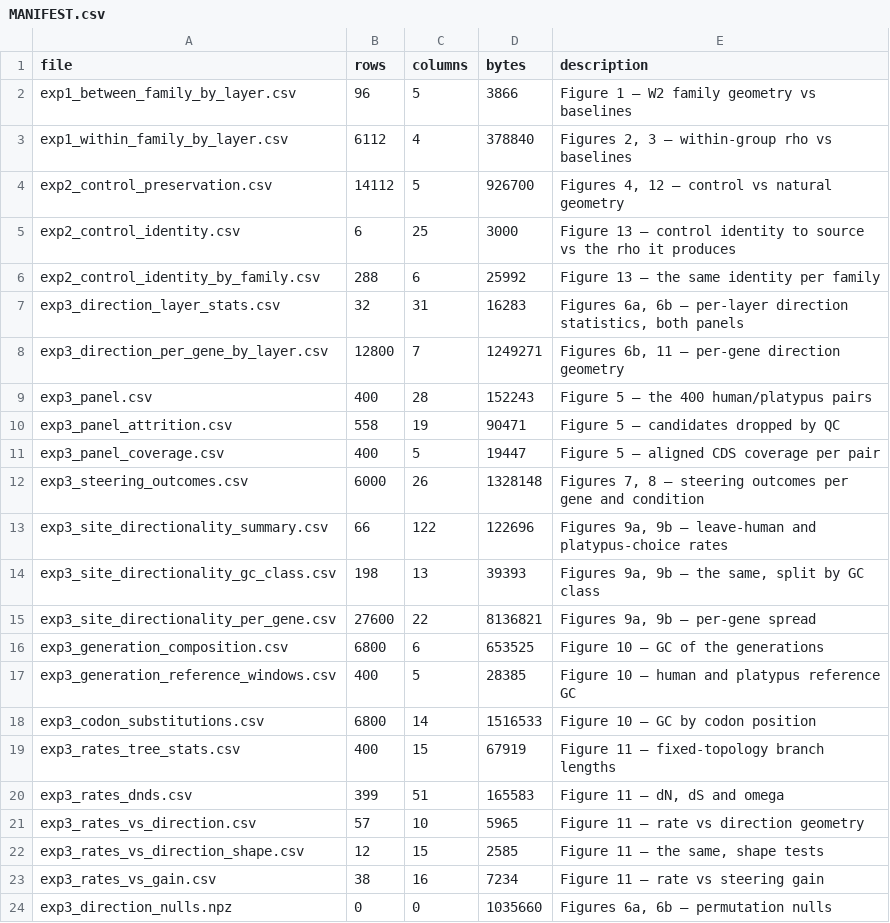
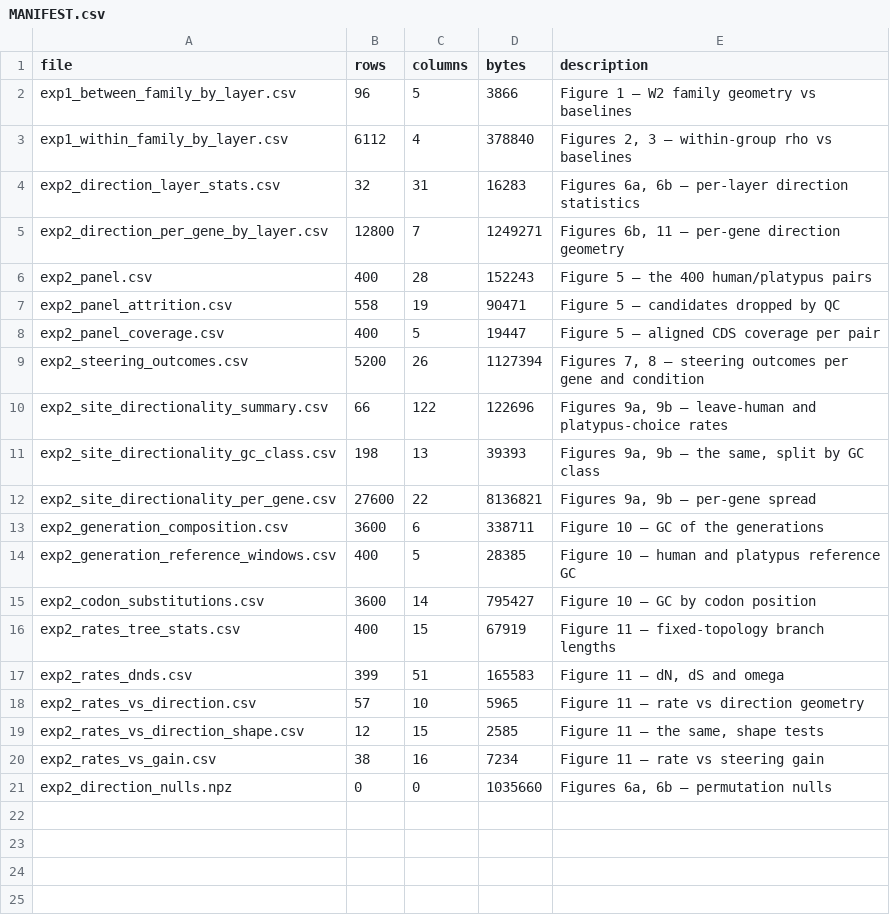
Before and after one commit to Arcadia-Science/evo2-gene-representations, a CSV file: figure_data/MANIFEST.csv, drawn as a sheet.

Commit message:
refactor: two publication experiments, controls as their own analysis

```diff
--- a/figure_data/MANIFEST.csv
+++ b/figure_data/MANIFEST.csv
@@ -3,22 +3,19 @@ exp1_between_family_by_layer.csv,96,5,3866,Figure 1 — W2 family geometry vs ba
 exp1_within_family_by_layer.csv,6112,4,378840,"Figures 2, 3 — within-group rho vs baselines"
-exp2_control_preservation.csv,14112,5,926700,"Figures 4, 12 — control vs natural geometry"
-exp2_control_identity.csv,6,25,3000,Figure 13 — control identity to source vs the rho it produces
-exp2_control_identity_by_family.csv,288,6,25992,Figure 13 — the same identity per family
-exp3_direction_layer_stats.csv,32,31,16283,"Figures 6a, 6b — per-layer direction statistics, both panels"
-exp3_direction_per_gene_by_layer.csv,12800,7,1249271,"Figures 6b, 11 — per-gene direction geometry"
-exp3_panel.csv,400,28,152243,Figure 5 — the 400 human/platypus pairs
-exp3_panel_attrition.csv,558,19,90471,Figure 5 — candidates dropped by QC
-exp3_panel_coverage.csv,400,5,19447,Figure 5 — aligned CDS coverage per pair
-exp3_steering_outcomes.csv,6000,26,1328148,"Figures 7, 8 — steering outcomes per gene and condition"
-exp3_site_directionality_summary.csv,66,122,122696,"Figures 9a, 9b — leave-human and platypus-choice rates"
-exp3_site_directionality_gc_class.csv,198,13,39393,"Figures 9a, 9b — the same, split by GC class"
-exp3_site_directionality_per_gene.csv,27600,22,8136821,"Figures 9a, 9b — per-gene spread"
-exp3_generation_composition.csv,6800,6,653525,Figure 10 — GC of the generations
-exp3_generation_reference_windows.csv,400,5,28385,Figure 10 — human and platypus reference GC
-exp3_codon_substitutions.csv,6800,14,1516533,Figure 10 — GC by codon position
-exp3_rates_tree_stats.csv,400,15,67919,Figure 11 — fixed-topology branch lengths
-exp3_rates_dnds.csv,399,51,165583,"Figure 11 — dN, dS and omega"
-exp3_rates_vs_direction.csv,57,10,5965,Figure 11 — rate vs direction geometry
-exp3_rates_vs_direction_shape.csv,12,15,2585,"Figure 11 — the same, shape tests"
-exp3_rates_vs_gain.csv,38,16,7234,Figure 11 — rate vs steering gain
-exp3_direction_nulls.npz,0,0,1035660,"Figures 6a, 6b — permutation nulls"
+exp2_direction_layer_stats.csv,32,31,16283,"Figures 6a, 6b — per-layer direction statistics"
+exp2_direction_per_gene_by_layer.csv,12800,7,1249271,"Figures 6b, 11 — per-gene direction geometry"
+exp2_panel.csv,400,28,152243,Figure 5 — the 400 human/platypus pairs
+exp2_panel_attrition.csv,558,19,90471,Figure 5 — candidates dropped by QC
+exp2_panel_coverage.csv,400,5,19447,Figure 5 — aligned CDS coverage per pair
+exp2_steering_outcomes.csv,5200,26,1127394,"Figures 7, 8 — steering outcomes per gene and condition"
+exp2_site_directionality_summary.csv,66,122,122696,"Figures 9a, 9b — leave-human and platypus-choice rates"
+exp2_site_directionality_gc_class.csv,198,13,39393,"Figures 9a, 9b — the same, split by GC class"
+exp2_site_directionality_per_gene.csv,27600,22,8136821,"Figures 9a, 9b — per-gene spread"
+exp2_generation_composition.csv,3600,6,338711,Figure 10 — GC of the generations
+exp2_generation_reference_windows.csv,400,5,28385,Figure 10 — human and platypus reference GC
+exp2_codon_substitutions.csv,3600,14,795427,Figure 10 — GC by codon position
+exp2_rates_tree_stats.csv,400,15,67919,Figure 11 — fixed-topology branch lengths
+exp2_rates_dnds.csv,399,51,165583,"Figure 11 — dN, dS and omega"
+exp2_rates_vs_direction.csv,57,10,5965,Figure 11 — rate vs direction geometry
+exp2_rates_vs_direction_shape.csv,12,15,2585,"Figure 11 — the same, shape tests"
+exp2_rates_vs_gain.csv,38,16,7234,Figure 11 — rate vs steering gain
+exp2_direction_nulls.npz,0,0,1035660,"Figures 6a, 6b — permutation nulls"
```
Also changed, not shown: 36 other files.
